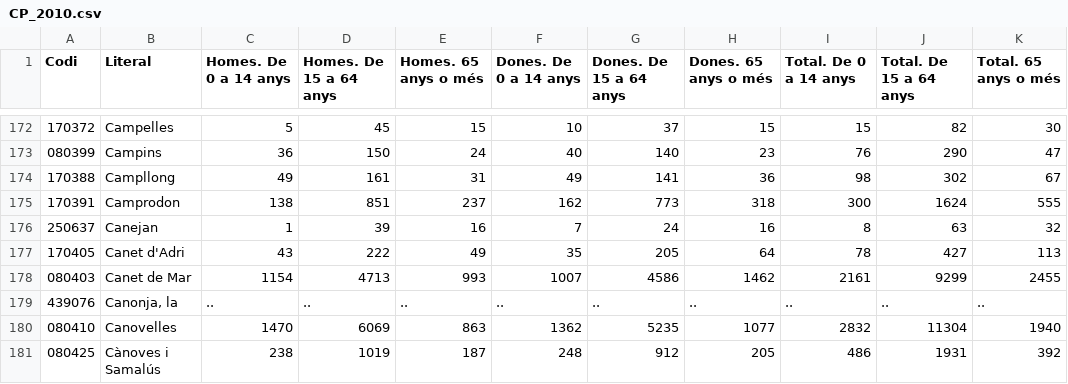
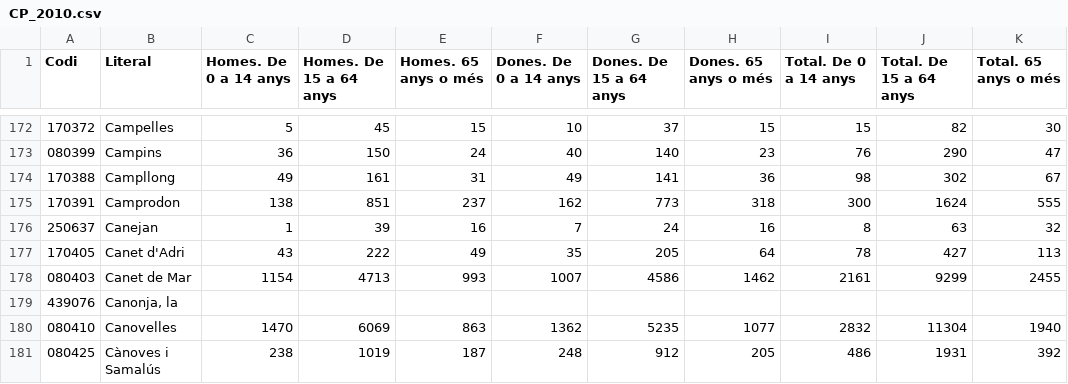
Before and after one commit to ingridperez03/pm-product, a CSV file: dades/demografia/creixement_poblacio/CP_2010.csv, drawn as a sheet; only a part is shown, gaps mark what is left out.

Commit message:
Combine data II

```diff
--- a/dades/demografia/creixement_poblacio/CP_2010.csv
+++ b/dades/demografia/creixement_poblacio/CP_2010.csv
@@ -178,3 +178,3 @@
 080403,Canet de Mar,1154,4713,993,1007,4586,1462,2161,9299,2455
-439076,"Canonja, la",..,..,..,..,..,..,..,..,..
+439076,"Canonja, la",,,,,,,,,
 080410,Canovelles,1470,6069,863,1362,5235,1077,2832,11304,1940
```
Also changed, not shown: dades/demografia/creixement_poblacio/CP_2016.csv, dades/demografia/creixement_poblacio/CP_2017.csv, 8 other files.
